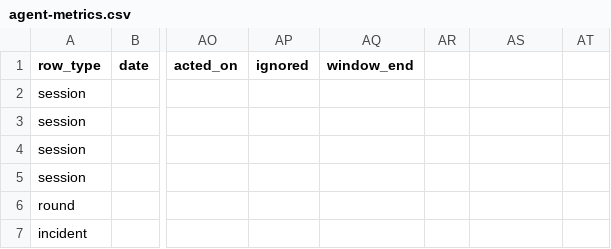
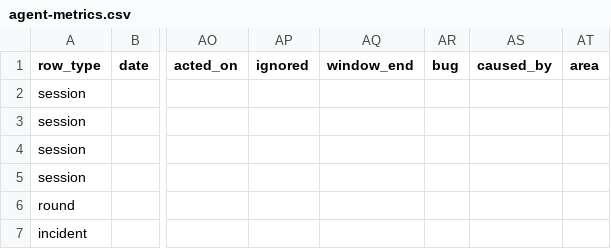
Before and after one commit to bondo/listicles2, a CSV file: docs/agent-metrics.csv, drawn as a sheet; only a part is shown, gaps mark what is left out; the diff names each change by its address in the sheet, - before the commit and + after, or states it on an @@ line.

```diff
--- a/docs/agent-metrics.csv
+++ b/docs/agent-metrics.csv
-AR1: (empty)
+AR1: bug
-AS1: (empty)
+AS1: caused_by
-AT1: (empty)
+AT1: area
```
Also changed, not shown: 12 other files.
